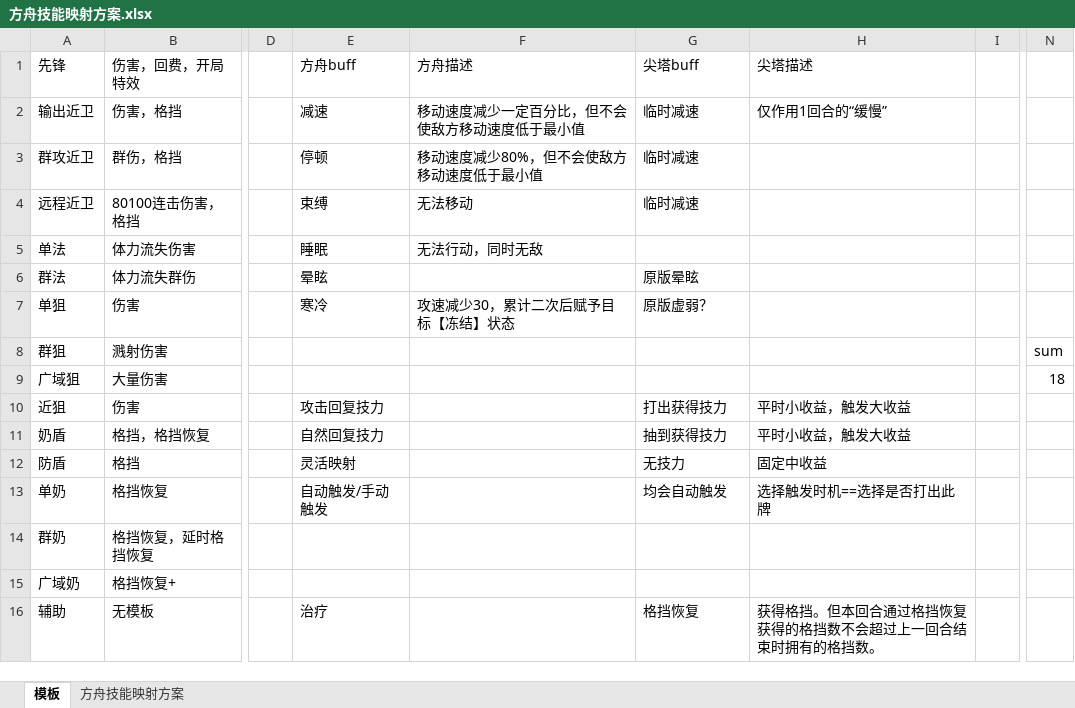
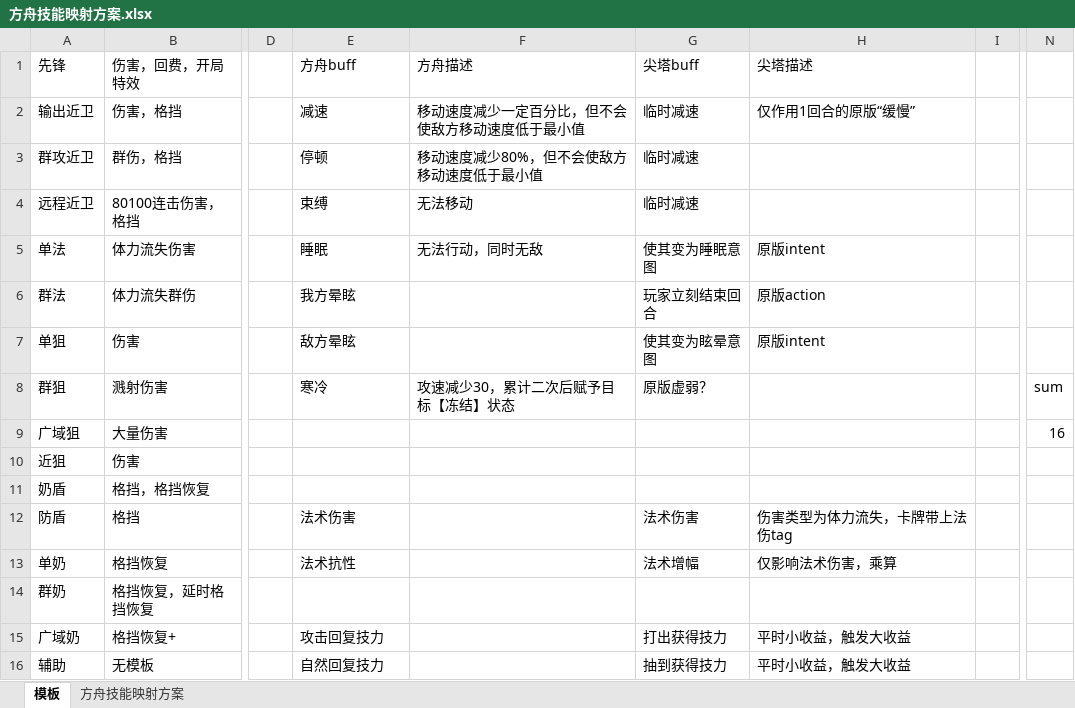
Before and after one commit to hundun000/ArknightsMod, an Excel workbook: 方舟技能映射方案.xlsx, sheet 模板, drawn as a sheet; only a part is shown, gaps mark what is left out; values as stored, in another font and other column widths than the file's, no borders; the diff covers the shown part only; the diff names each change by its address in the sheet, - before the commit and + after, or states it on an @@ line.

```diff
--- a/方舟技能映射方案.xlsx (sheet 模板)
+++ b/方舟技能映射方案.xlsx (sheet 模板)
-H2 (尖塔描述): 仅作用1回合的“缓慢”
+H2 (尖塔描述): 仅作用1回合的原版“缓慢”
-G5 (尖塔buff): (empty)
+G5 (尖塔buff): 使其变为睡眠意图
-H5 (尖塔描述): (empty)
+H5 (尖塔描述): 原版intent
-E6 (方舟buff): 晕眩
+E6 (方舟buff): 我方晕眩
-G6 (尖塔buff): 原版晕眩
+G6 (尖塔buff): 玩家立刻结束回合
-H6 (尖塔描述): (empty)
+H6 (尖塔描述): 原版action
-E7 (方舟buff): 寒冷
+E7 (方舟buff): 敌方晕眩
-F7 (方舟描述): 攻速减少30，累计二次后赋予目标【冻结】状态
+F7 (方舟描述): (empty)
-G7 (尖塔buff): 原版虚弱？
+G7 (尖塔buff): 使其变为眩晕意图
-H7 (尖塔描述): (empty)
+H7 (尖塔描述): 原版intent
-E8 (方舟buff): (empty)
+E8 (方舟buff): 寒冷
-F8 (方舟描述): (empty)
+F8 (方舟描述): 攻速减少30，累计二次后赋予目标【冻结】状态
-G8 (尖塔buff): (empty)
+G8 (尖塔buff): 原版虚弱？
-N9: 18
+N9: 16
-E10 (方舟buff): 攻击回复技力
+E10 (方舟buff): (empty)
-G10 (尖塔buff): 打出获得技力
+G10 (尖塔buff): (empty)
-H10:H11 (尖塔描述): 平时小收益，触发大收益
+H10:H11 (尖塔描述): (empty)
-E11 (方舟buff): 自然回复技力
+E11 (方舟buff): (empty)
-G11 (尖塔buff): 抽到获得技力
+G11 (尖塔buff): (empty)
-E12 (方舟buff): 灵活映射
+E12 (方舟buff): 法术伤害
-G12 (尖塔buff): 无技力
+G12 (尖塔buff): 法术伤害
-H12 (尖塔描述): 固定中收益
+H12 (尖塔描述): 伤害类型为体力流失，卡牌带上法伤tag
-E13 (方舟buff): 自动触发/手动触发
+E13 (方舟buff): 法术抗性
-G13 (尖塔buff): 均会自动触发
+G13 (尖塔buff): 法术增幅
-H13 (尖塔描述): 选择触发时机==选择是否打出此牌
+H13 (尖塔描述): 仅影响法术伤害，乘算
-E15 (方舟buff): (empty)
+E15 (方舟buff): 攻击回复技力
-G15 (尖塔buff): (empty)
+G15 (尖塔buff): 打出获得技力
-H15 (尖塔描述): (empty)
+H15 (尖塔描述): 平时小收益，触发大收益
-E16 (方舟buff): 治疗
+E16 (方舟buff): 自然回复技力
-G16 (尖塔buff): 格挡恢复
+G16 (尖塔buff): 抽到获得技力
-H16 (尖塔描述): 获得格挡。但本回合通过格挡恢复获得的格挡数不会超过上一回合结束时拥有的格挡数。
+H16 (尖塔描述): 平时小收益，触发大收益
```
Also changed, not shown: 5 added rows and 4 edited cells elsewhere in this sheet, sheet 方舟技能映射方案, formulas that keep their value, 35 other files.
